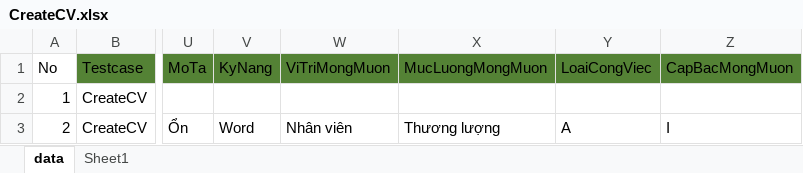
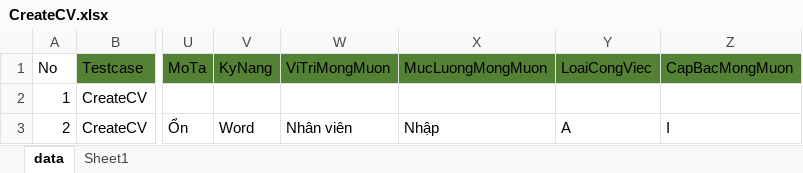
Before and after one commit to phuongnguyen1901/Testv1, an Excel workbook: data/CreateCV.xlsx, sheet data, drawn as a sheet; only a part is shown, gaps mark what is left out; values as stored, in another font and other column widths than the file's, no borders; the diff names each change by its address in the sheet, - before the commit and + after, or states it on an @@ line.

```diff
--- a/data/CreateCV.xlsx (sheet data)
+++ b/data/CreateCV.xlsx (sheet data)
-X3 (MucLuongMongMuon): Thương lượng
+X3 (MucLuongMongMuon): Nhập
```
Also changed, not shown: 3 other files.
